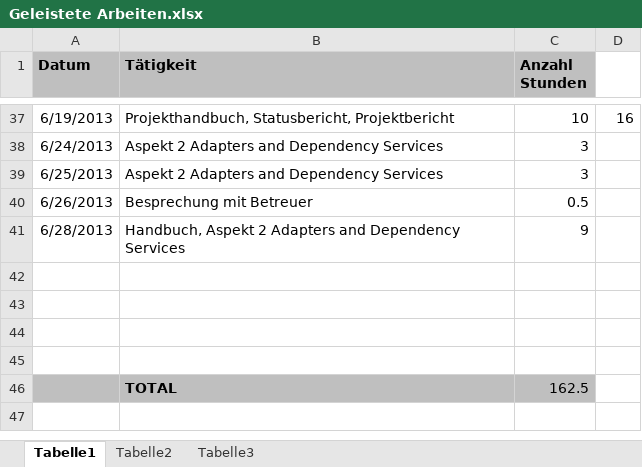
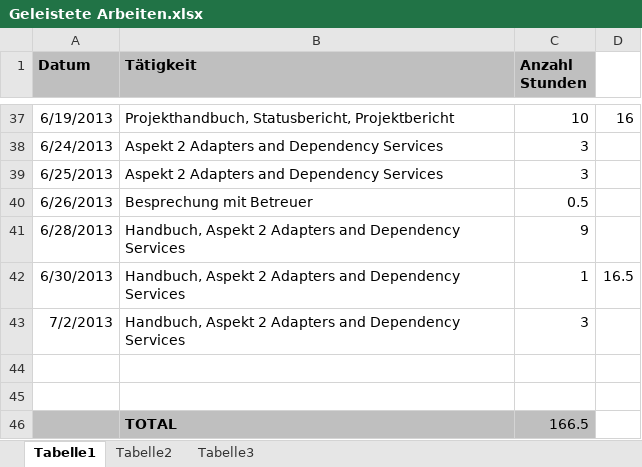
Before and after one commit to MikeR13/MAS, an Excel workbook: Planung/Geleistete Arbeiten.xlsx, sheet Tabelle1, drawn as a sheet; only a part is shown, gaps mark what is left out; values as stored, in another font and other column widths than the file's, no borders; removed rows and columns are numbered as before the commit, all else as after; the diff names each change by its address in the sheet, - before the commit and + after, or states it on an @@ line.

```diff
--- a/Planung/Geleistete Arbeiten.xlsx (sheet Tabelle1)
+++ b/Planung/Geleistete Arbeiten.xlsx (sheet Tabelle1)
+row 42: 6/30/2013 | Handbuch, Aspekt 2 Adapters and Dependency Services | 1 | 16.5
+row 43: 7/2/2013 | Handbuch, Aspekt 2 Adapters and Dependency Services | 3
-A46:C46 fill: none
+A46:C46 fill: #BFBFBF
-row 46: (empty)
+row 46:  | TOTAL | 166.5
-row 45: (empty)
-row 46:  | TOTAL | 162.5
```
Also changed, not shown: 4 other files.
